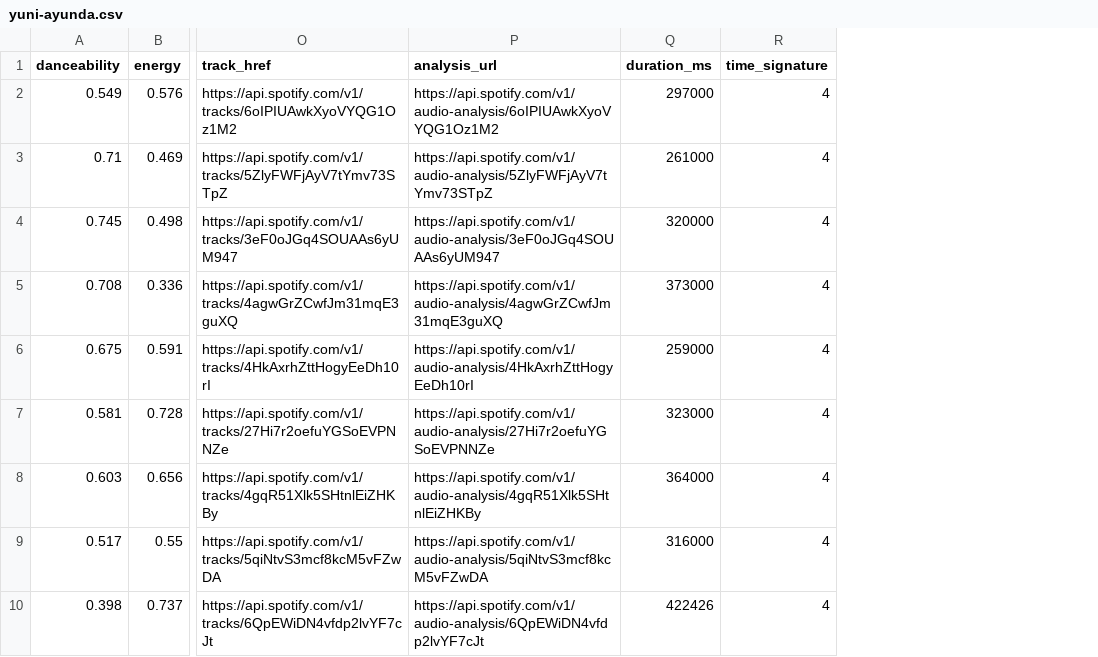
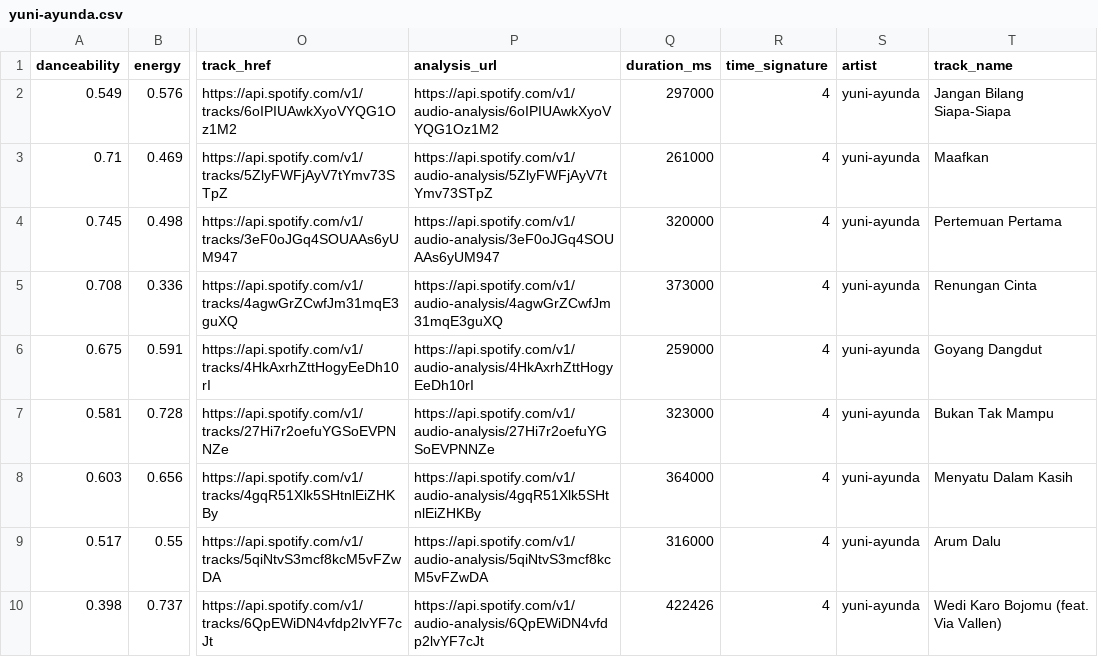
Before and after one commit to begundal-ug/koplonesia, a CSV file: common/features/db/yuni-ayunda.csv, drawn as a sheet; only a part is shown, gaps mark what is left out; the diff names each change by its address in the sheet, - before the commit and + after, or states it on an @@ line.

Commit message:
fix(audioFeatures): handling trackname and artists

```diff
--- a/common/features/db/yuni-ayunda.csv
+++ b/common/features/db/yuni-ayunda.csv
+column S (artist), rows 2-10: all yuni-ayunda
+column T (track_name), rows 2-10: Jangan Bilang Siapa-Siapa | Maafkan | Pertemuan Pertama | Renungan Cinta | Goyang Dangdut | Bukan Tak Mampu | Menyatu Dalam Kasih | Arum Dalu | Wedi Karo Bojomu (feat. Via Vallen)
```
Also changed, not shown: common/features/db/happy-asmara.csv, common/features/db/lilin-herlina.csv, 20 other files.
